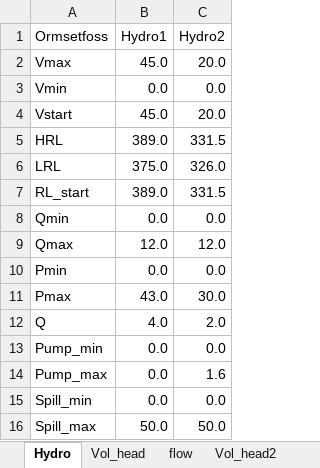
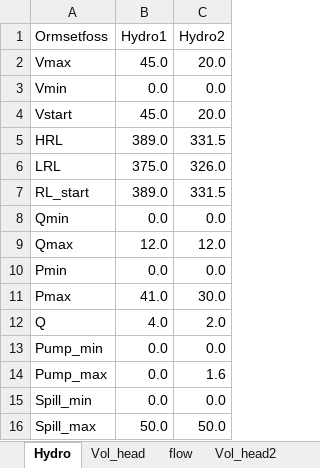
Before and after one commit to BenjaminTro/Preliminary-project, an Excel workbook: data/Ormset_Data.xlsx, sheet Hydro, drawn as a sheet; values as stored, in another font and other column widths than the file's, no borders; the diff names each change by its address in the sheet, - before the commit and + after, or states it on an @@ line.

Commit message:
Ormset 41MW

```diff
--- a/data/Ormset_Data.xlsx (sheet Hydro)
+++ b/data/Ormset_Data.xlsx (sheet Hydro)
-B11 (Hydro1): 43.0
+B11 (Hydro1): 41.0
```
